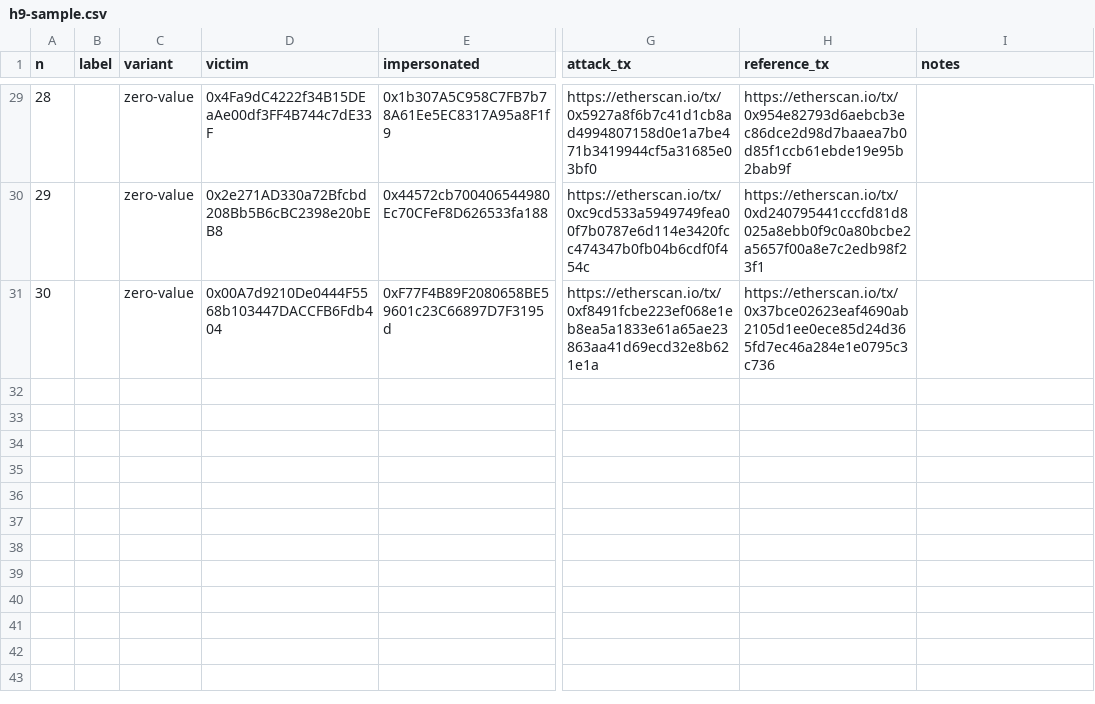
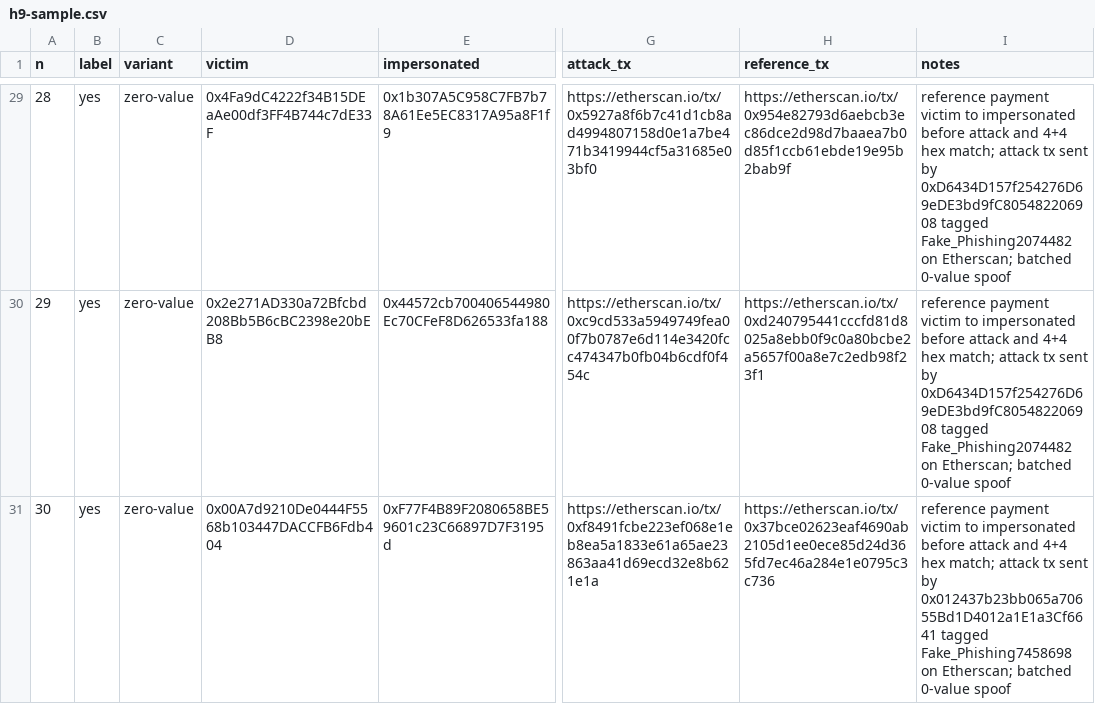
Before and after one commit to Deven1305/hexfence, a CSV file: apps/detector/labels/h9-sample.csv, drawn as a sheet; only a part is shown, gaps mark what is left out; the diff covers the shown part only; the diff names each change by its address in the sheet, - before the commit and + after, or states it on an @@ line.

Commit message:
[A] H9 AI labels (30/30), AI Guard review, H10 pre-check

```diff
--- a/apps/detector/labels/h9-sample.csv
+++ b/apps/detector/labels/h9-sample.csv
-B29:B31 (label): (empty)
+B29:B31 (label): yes
-I29:I30 (notes): (empty)
+I29:I30 (notes): reference payment victim to impersonated before attack and 4+4 hex match; attack tx sent by 0xD6434D157f254276D69eDE3bd9fC805482206908 tagged Fake_Phishing2074482 on Etherscan; batched 0-value spoof
-I31 (notes): (empty)
+I31 (notes): reference payment victim to impersonated before attack and 4+4 hex match; attack tx sent by 0x012437b23bb065a70655Bd1D4012a1E1a3Cf6641 tagged Fake_Phishing7458698 on Etherscan; batched 0-value spoof
```
Also changed, not shown: 54 edited cells elsewhere in this file, 5 other files.
